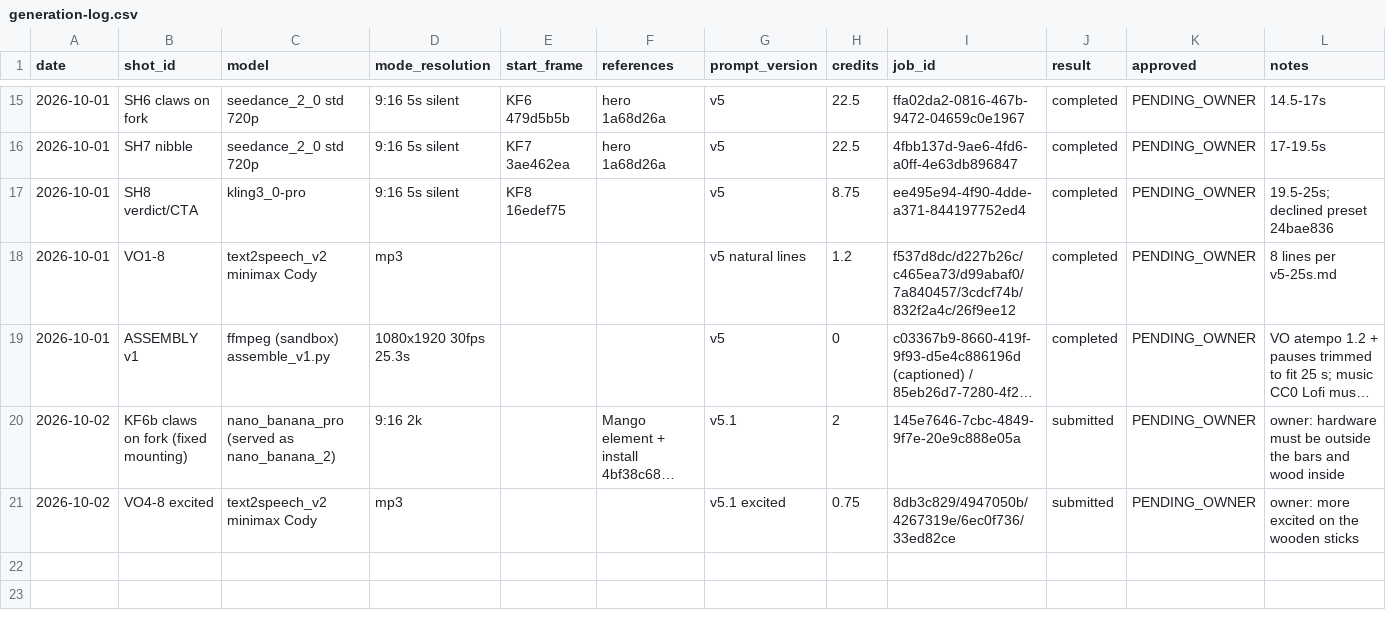
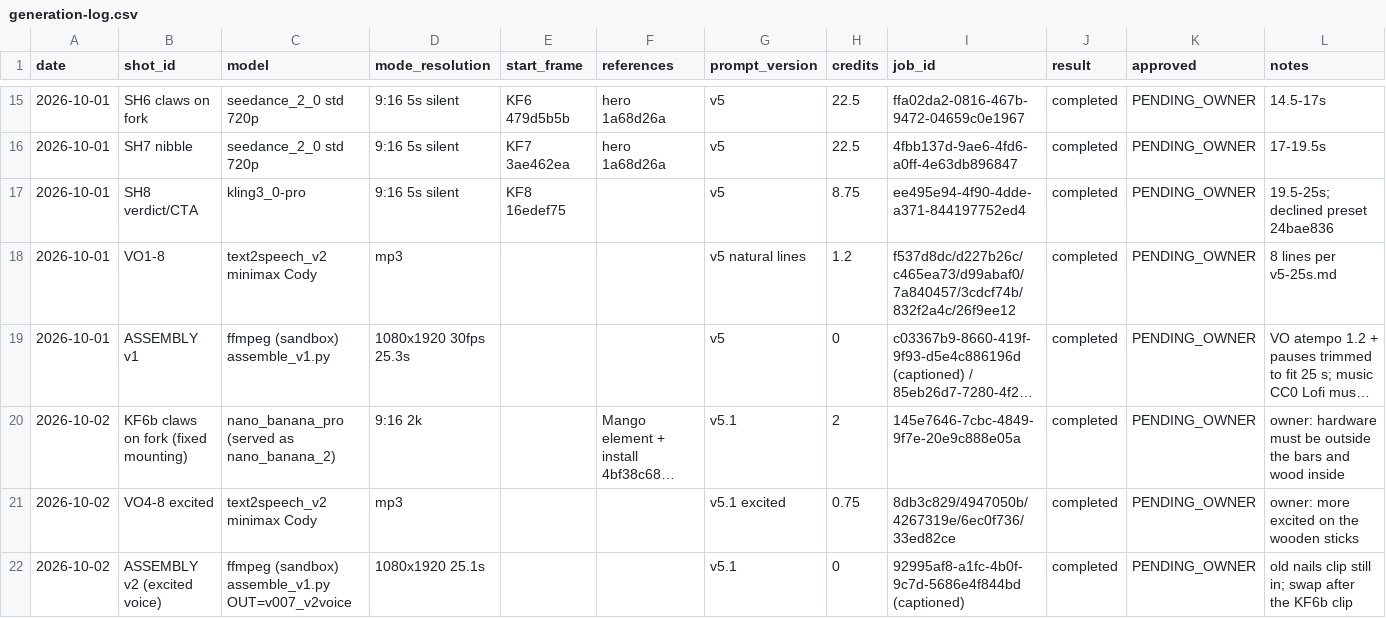
Before and after one commit to petpicks4u8/PetPicks4U, a CSV file: videos/007-same-stick/generation-log.csv, drawn as a sheet; only a part is shown, gaps mark what is left out; long unchanged cells end in …; the diff names each change by its address in the sheet, - before the commit and + after, or states it on an @@ line.

```diff
--- a/videos/007-same-stick/generation-log.csv
+++ b/videos/007-same-stick/generation-log.csv
-J20:J21 (result): submitted
+J20:J21 (result): completed
+row 22: 2026-10-02 | ASSEMBLY v2 (excited voice) | ffmpeg (sandbox) assemble_v1.py OUT=v007_v2voice | 1080x1920 25.1s |  |  | v5.1 | 0 | 92995af8-a1fc-4b0f-9c7d-5686e4f844bd (captioned) | completed | PENDING_OWNER | old nails clip still in; swap after the KF6b clip
```
